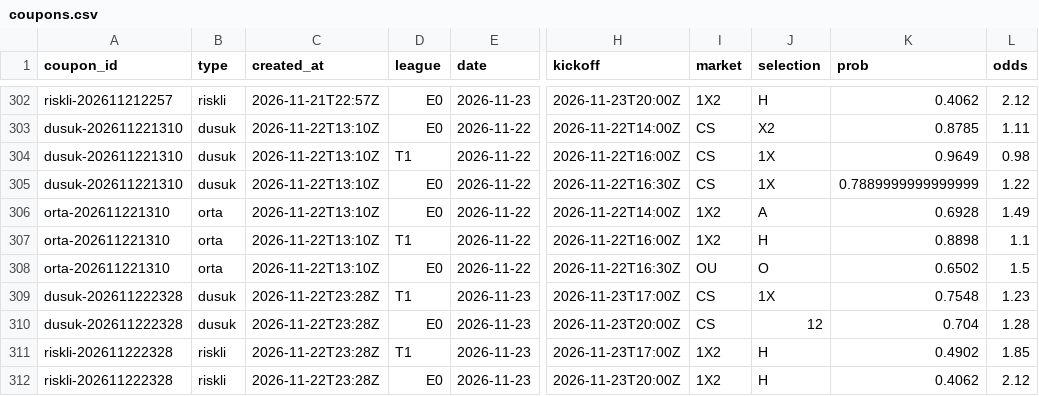
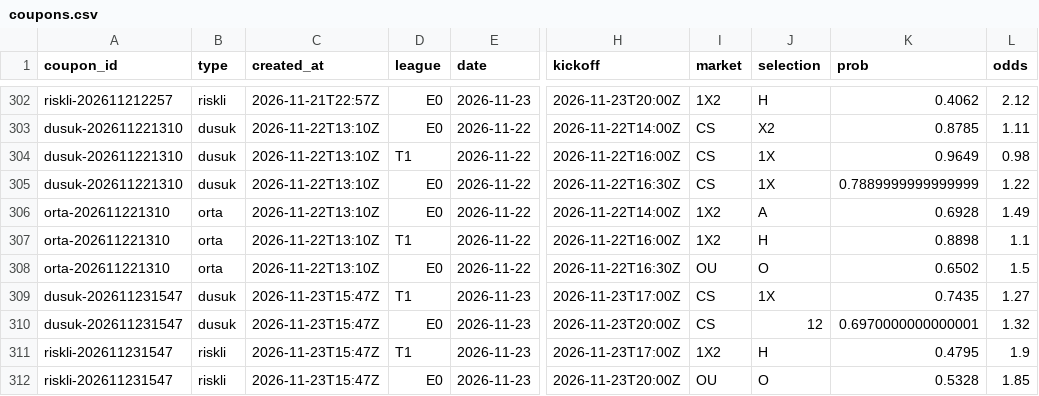
Before and after one commit to Tayips/IddiaTahmin, a CSV file: data/coupons.csv, drawn as a sheet; only a part is shown, gaps mark what is left out; the diff names each change by its address in the sheet, - before the commit and + after, or states it on an @@ line.

```diff
--- a/data/coupons.csv
+++ b/data/coupons.csv
-A309:A310 (coupon_id): dusuk-202611222328
+A309:A310 (coupon_id): dusuk-202611231547
-C309:C312 (created_at): 2026-11-22T23:28Z
+C309:C312 (created_at): 2026-11-23T15:47Z
-K309 (prob): 0.7548
+K309 (prob): 0.7435
-L309 (odds): 1.23
+L309 (odds): 1.27
-K310 (prob): 0.704
+K310 (prob): 0.6970000000000001
-L310 (odds): 1.28
+L310 (odds): 1.32
-A311:A312 (coupon_id): riskli-202611222328
+A311:A312 (coupon_id): riskli-202611231547
-K311 (prob): 0.4902
+K311 (prob): 0.4795
-L311 (odds): 1.85
+L311 (odds): 1.9
-I312 (market): 1X2
+I312 (market): OU
-J312 (selection): H
+J312 (selection): O
-K312 (prob): 0.4062
+K312 (prob): 0.5328
-L312 (odds): 2.12
+L312 (odds): 1.85
```
Also changed, not shown: data/predictions.csv, 3 other files.
